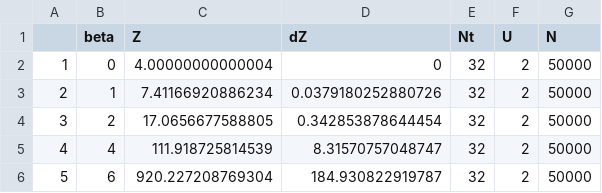
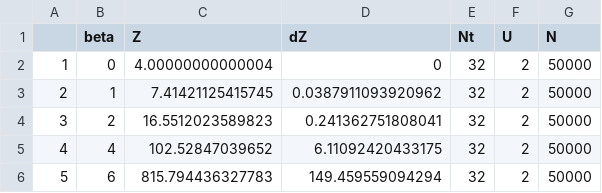
Before and after one commit to compphys-unibonn-2019/Chrisgant, a CSV file: Hubbard/code/plot_Z1b_data.csv, drawn as a sheet.

```diff
--- a/Hubbard/code/plot_Z1b_data.csv
+++ b/Hubbard/code/plot_Z1b_data.csv
@@ -2,5 +2,5 @@
 "1",0,4.00000000000004,0,32,2,50000
-"2",1,7.41166920886234,0.0379180252880726,32,2,50000
-"3",2,17.0656677588805,0.342853878644454,32,2,50000
-"4",4,111.918725814539,8.31570757048747,32,2,50000
-"5",6,920.227208769304,184.930822919787,32,2,50000
+"2",1,7.41421125415745,0.0387911093920962,32,2,50000
+"3",2,16.5512023589823,0.241362751808041,32,2,50000
+"4",4,102.52847039652,6.11092420433175,32,2,50000
+"5",6,815.794436327783,149.459559094294,32,2,50000
```
Also changed, not shown: Hubbard/code/plot_C2t_data.csv, 16 other files.
